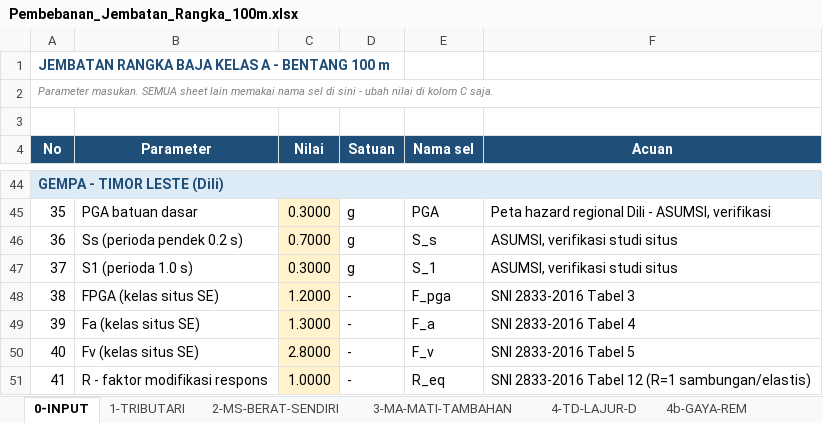
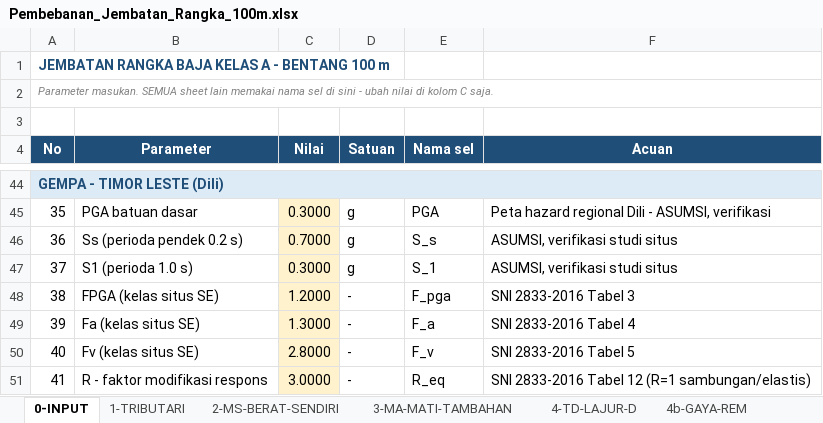
Before and after one commit to STRATAWMA/wordtek, an Excel workbook: jembatan_100m/Pembebanan_Jembatan_Rangka_100m.xlsx, sheet 0-INPUT, drawn as a sheet; only a part is shown, gaps mark what is left out; values as stored, in another font and other column widths than the file's, no borders; the diff names each change by its address in the sheet, - before the commit and + after, or states it on an @@ line.

```diff
--- a/jembatan_100m/Pembebanan_Jembatan_Rangka_100m.xlsx (sheet 0-INPUT)
+++ b/jembatan_100m/Pembebanan_Jembatan_Rangka_100m.xlsx (sheet 0-INPUT)
-C51 (Nilai): 1.0000
+C51 (Nilai): 3.0000
```
Also changed, not shown: 7 other files.
